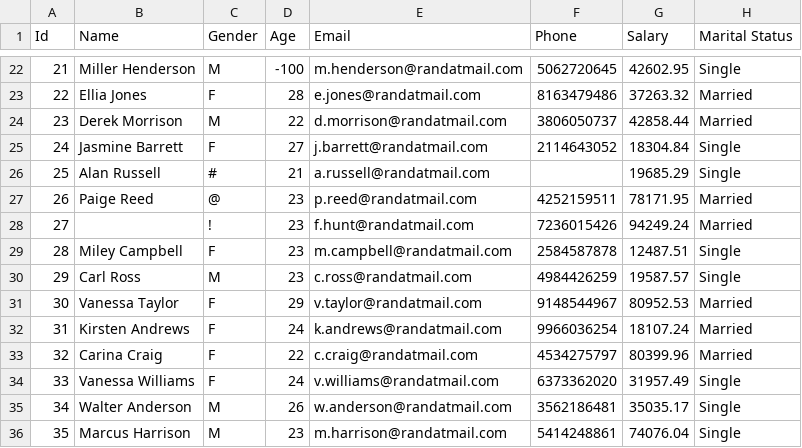
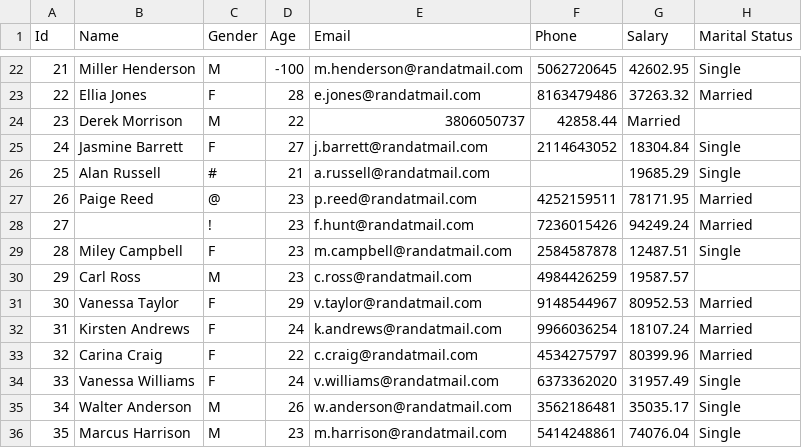
Before and after one commit to ishanverma96/public, a CSV file: person_tgt.csv, drawn as a sheet; only a part is shown, gaps mark what is left out.

Commit message:
Update person_tgt.csv

```diff
--- a/person_tgt.csv
+++ b/person_tgt.csv
@@ -23,3 +23,3 @@ Id,Name,Gender,Age,Email,Phone,Salary,Marital Status
 22,Ellia Jones,F,28,e.jones@randatmail.com,8163479486,37263.32,Married
-23,Derek Morrison,M,22,d.morrison@randatmail.com,3806050737,42858.44,Married
+23,Derek Morrison,M,22,3806050737,42858.44,Married
 24,Jasmine Barrett,F,27,j.barrett@randatmail.com,2114643052,18304.84,Single
@@ -29,3 +29,3 @@ Id,Name,Gender,Age,Email,Phone,Salary,Marital Status
 28,Miley Campbell,F,23,m.campbell@randatmail.com,2584587878,12487.51,Single
-29,Carl Ross,M,23,c.ross@randatmail.com,4984426259,19587.57,Single
+29,Carl Ross,M,23,c.ross@randatmail.com,4984426259,19587.57,
 30,Vanessa Taylor,F,29,v.taylor@randatmail.com,9148544967,80952.53,Married
```
